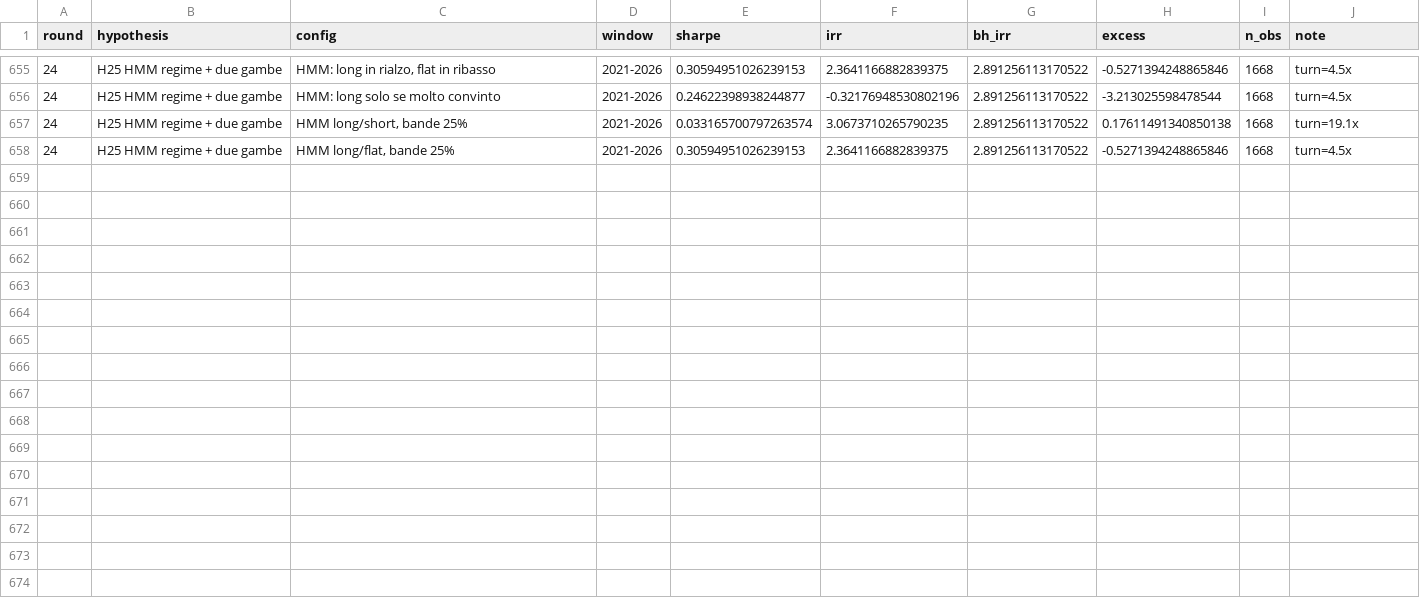
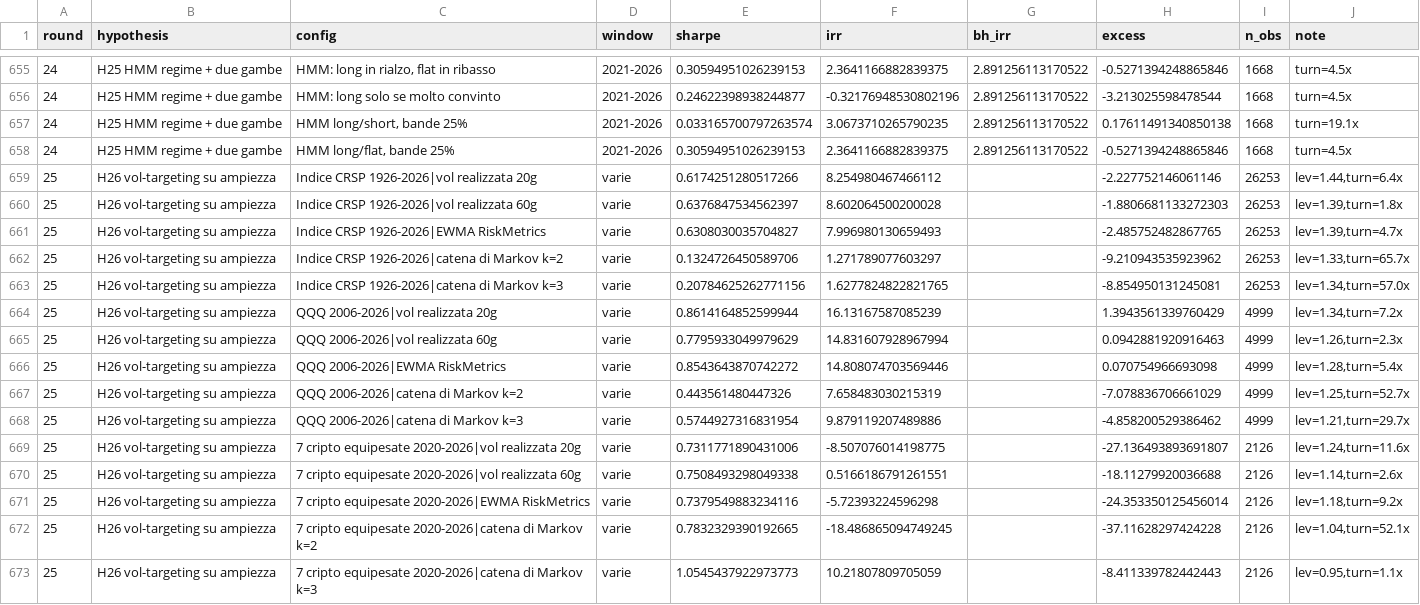
Before and after one commit to roccosaviano/mecagent-technical-test, a CSV file: quant/research/registry.csv, drawn as a sheet; only a part is shown, gaps mark what is left out; the diff names each change by its address in the sheet, - before the commit and + after, or states it on an @@ line.

```diff
--- a/quant/research/registry.csv
+++ b/quant/research/registry.csv
+row 659: 25 | H26 vol-targeting su ampiezza | Indice CRSP 1926-2026|vol realizzata 20g | varie | 0.6174251280517266 | 8.254980467466112 |  | -2.227752146061146 | 26253 | lev=1.44,turn=6.4x
+row 660: 25 | H26 vol-targeting su ampiezza | Indice CRSP 1926-2026|vol realizzata 60g | varie | 0.6376847534562397 | 8.602064500200028 |  | -1.8806681133272303 | 26253 | lev=1.39,turn=1.8x
+row 661: 25 | H26 vol-targeting su ampiezza | Indice CRSP 1926-2026|EWMA RiskMetrics | varie | 0.6308030035704827 | 7.996980130659493 |  | -2.485752482867765 | 26253 | lev=1.39,turn=4.7x
+row 662: 25 | H26 vol-targeting su ampiezza | Indice CRSP 1926-2026|catena di Markov k=2 | varie | 0.1324726450589706 | 1.271789077603297 |  | -9.210943535923962 | 26253 | lev=1.33,turn=65.7x
+row 663: 25 | H26 vol-targeting su ampiezza | Indice CRSP 1926-2026|catena di Markov k=3 | varie | 0.20784625262771156 | 1.6277824822821765 |  | -8.854950131245081 | 26253 | lev=1.34,turn=57.0x
+row 664: 25 | H26 vol-targeting su ampiezza | QQQ 2006-2026|vol realizzata 20g | varie | 0.8614164852599944 | 16.13167587085239 |  | 1.3943561339760429 | 4999 | lev=1.34,turn=7.2x
+row 665: 25 | H26 vol-targeting su ampiezza | QQQ 2006-2026|vol realizzata 60g | varie | 0.7795933049979629 | 14.831607928967994 |  | 0.0942881920916463 | 4999 | lev=1.26,turn=2.3x
+row 666: 25 | H26 vol-targeting su ampiezza | QQQ 2006-2026|EWMA RiskMetrics | varie | 0.8543643870742272 | 14.808074703569446 |  | 0.070754966693098 | 4999 | lev=1.28,turn=5.4x
+row 667: 25 | H26 vol-targeting su ampiezza | QQQ 2006-2026|catena di Markov k=2 | varie | 0.443561480447326 | 7.658483030215319 |  | -7.078836706661029 | 4999 | lev=1.25,turn=52.7x
+row 668: 25 | H26 vol-targeting su ampiezza | QQQ 2006-2026|catena di Markov k=3 | varie | 0.5744927316831954 | 9.879119207489886 |  | -4.858200529386462 | 4999 | lev=1.21,turn=29.7x
+row 669: 25 | H26 vol-targeting su ampiezza | 7 cripto equipesate 2020-2026|vol realizzata 20g | varie | 0.7311771890431006 | -8.507076014198775 |  | -27.136493893691807 | 2126 | lev=1.24,turn=11.6x
+row 670: 25 | H26 vol-targeting su ampiezza | 7 cripto equipesate 2020-2026|vol realizzata 60g | varie | 0.7508493298049338 | 0.5166186791261551 |  | -18.11279920036688 | 2126 | lev=1.14,turn=2.6x
+row 671: 25 | H26 vol-targeting su ampiezza | 7 cripto equipesate 2020-2026|EWMA RiskMetrics | varie | 0.7379549883234116 | -5.72393224596298 |  | -24.353350125456014 | 2126 | lev=1.18,turn=9.2x
+row 672: 25 | H26 vol-targeting su ampiezza | 7 cripto equipesate 2020-2026|catena di Markov k=2 | varie | 0.7832329390192665 | -18.486865094749245 |  | -37.11628297424228 | 2126 | lev=1.04,turn=52.1x
+row 673: 25 | H26 vol-targeting su ampiezza | 7 cripto equipesate 2020-2026|catena di Markov k=3 | varie | 1.0545437922973773 | 10.21807809705059 |  | -8.411339782442443 | 2126 | lev=0.95,turn=1.1x
```
Also changed, not shown: 4 other files.
